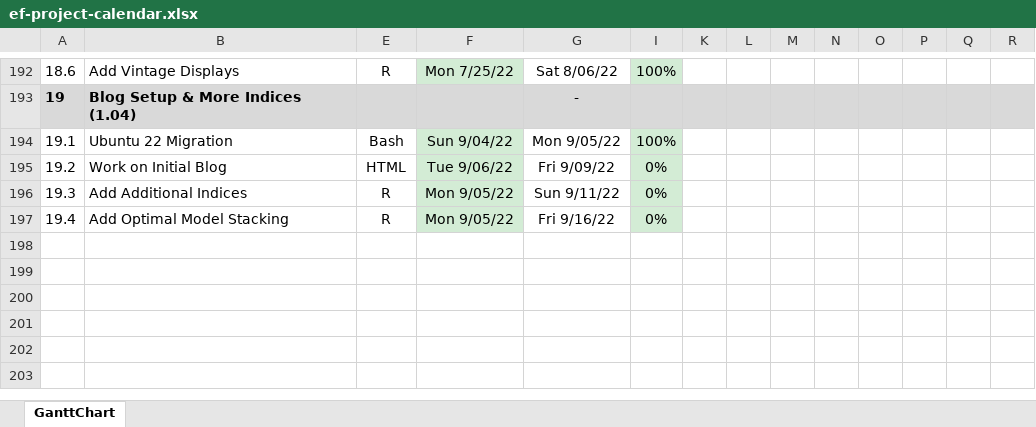
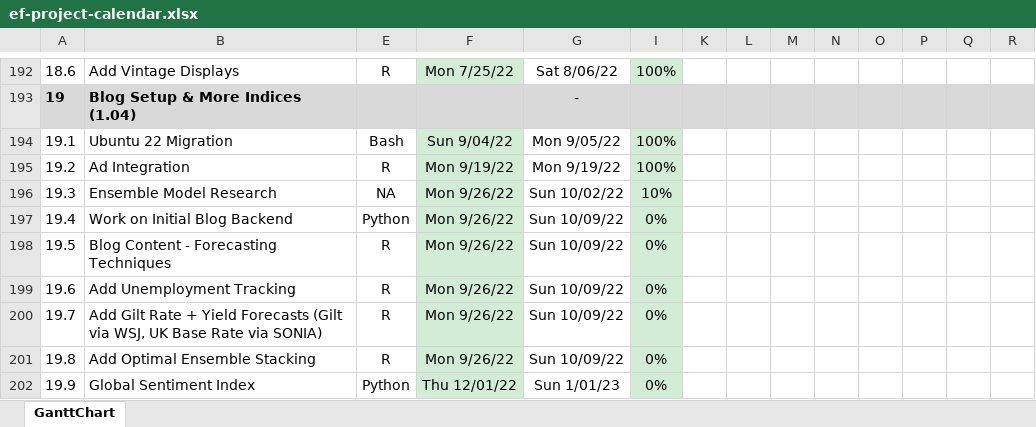
Before and after one commit to bongohead/econforecasting-r, an Excel workbook: ef-project-calendar.xlsx, sheet GanttChart, drawn as a sheet; only a part is shown, gaps mark what is left out; values as stored, in another font and other column widths than the file's, no borders; charts and pictures and conditional formats not drawn; removed rows and columns are numbered as before the commit, all else as after; rows hold the shown columns only; the diff covers the shown part only; the diff names each change by its address in the sheet, - before the commit and + after, or states it on an @@ line.

```diff
--- a/ef-project-calendar.xlsx (sheet GanttChart)
+++ b/ef-project-calendar.xlsx (sheet GanttChart)
-row 195: 19.2 | Work on Initial Blog | HTML | Tue 9/06/22 | Fri 9/09/22 | 0%
+row 195: 19.2 | Ad Integration | R | Mon 9/19/22 | Mon 9/19/22 | 100%
+row 196: 19.3 | Ensemble Model Research | NA | Mon 9/26/22 | Sun 10/02/22 | 10%
+row 197: 19.4 | Work on Initial Blog Backend | Python | Mon 9/26/22 | Sun 10/09/22 | 0%
+row 198: 19.5 | Blog Content - Forecasting Techniques | R | Mon 9/26/22 | Sun 10/09/22 | 0%
@@ column A renumbered between rows 199 and 201 @@
-B199: Add Additional Indices
+B199: Add Unemployment Tracking
-F199: Mon 9/05/22
+F199: Mon 9/26/22
-G199: Sun 9/11/22
+G199: Sun 10/09/22
+row 200: 19.7 | Add Gilt Rate + Yield Forecasts (Gilt via WSJ, UK Base Rate via SONIA) | R | Mon 9/26/22 | Sun 10/09/22 | 0%
-B201: Add Optimal Model Stacking
+B201: Add Optimal Ensemble Stacking
-F201: Mon 9/05/22
+F201: Mon 9/26/22
-G201: Fri 9/16/22
+G201: Sun 10/09/22
+row 202: 19.9 | Global Sentiment Index | Python | Thu 12/01/22 | Sun 1/01/23 | 0%
```
Also changed, not shown: 1 added row, 1 removed row and 17 edited cells elsewhere in this sheet.
